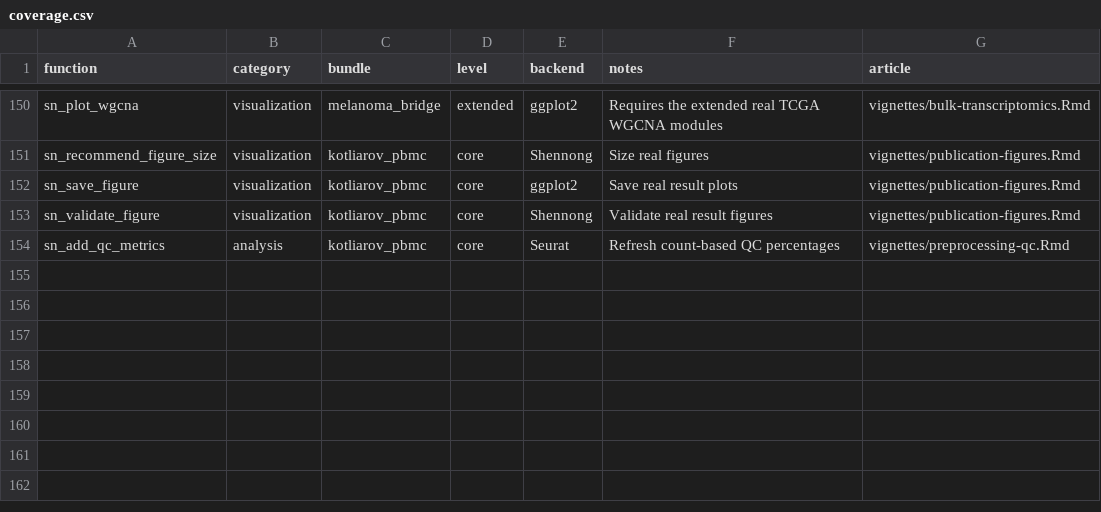
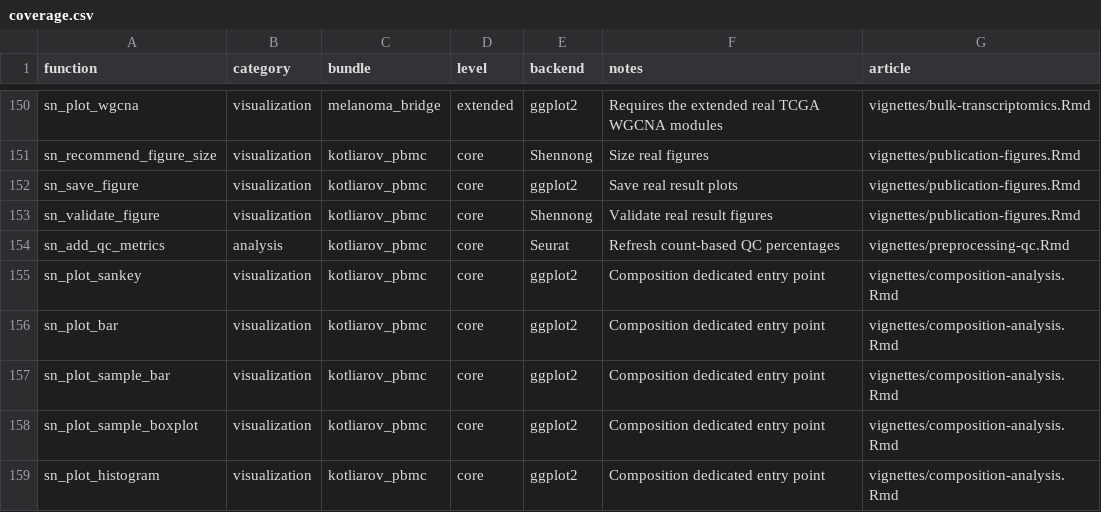
Before and after one commit to zerostwo/shennong, a CSV file: scripts/real-data/coverage.csv, drawn as a sheet; only a part is shown, gaps mark what is left out.

Commit message:
feat(composition): add Sankey presets and consistent panel sizing
Add five string-based composition entry points and A/B/C Sankey presets while preserving factor order and shared counting semantics. Apply physical panel sizing across all composition plots and retain circular pies in style C.

Update generated API documentation, parameter inventory, user articles, and packaged guidance. Include the agent-guide reference split and track its repository reference file.

Validation: focused composition, visualization, figure, API, and packaged-skill tests; source build and structural R CMD check with one optional-dependency NOTE; installed-package panel dimensions verified.

```diff
--- a/scripts/real-data/coverage.csv
+++ b/scripts/real-data/coverage.csv
@@ -154 +154,6 @@ sn_validate_figure,visualization,kotliarov_pbmc,core,Shennong,Validate real resu
 sn_add_qc_metrics,analysis,kotliarov_pbmc,core,Seurat,Refresh count-based QC percentages,vignettes/preprocessing-qc.Rmd
+sn_plot_sankey,visualization,kotliarov_pbmc,core,ggplot2,Composition dedicated entry point,vignettes/composition-analysis.Rmd
+sn_plot_bar,visualization,kotliarov_pbmc,core,ggplot2,Composition dedicated entry point,vignettes/composition-analysis.Rmd
+sn_plot_sample_bar,visualization,kotliarov_pbmc,core,ggplot2,Composition dedicated entry point,vignettes/composition-analysis.Rmd
+sn_plot_sample_boxplot,visualization,kotliarov_pbmc,core,ggplot2,Composition dedicated entry point,vignettes/composition-analysis.Rmd
+sn_plot_histogram,visualization,kotliarov_pbmc,core,ggplot2,Composition dedicated entry point,vignettes/composition-analysis.Rmd
```
Also changed, not shown: 42 other files.
